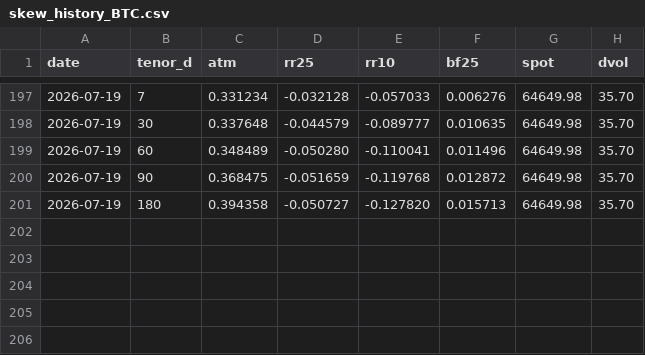
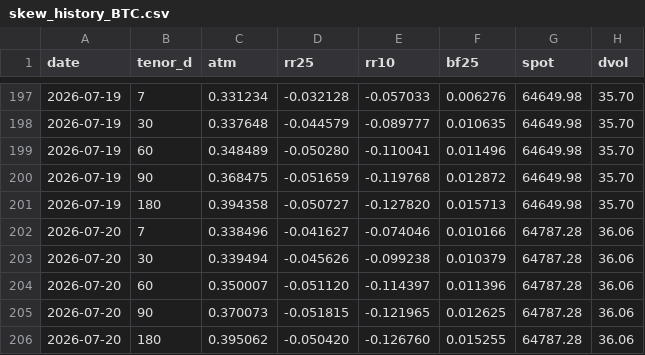
Before and after one commit to JohannFX/strattrecs-tools, a CSV file: data/skew_history_BTC.csv, drawn as a sheet; only a part is shown, gaps mark what is left out; the diff names each change by its address in the sheet, - before the commit and + after, or states it on an @@ line.

Commit message:
skew snapshot 2026-07-20

```diff
--- a/data/skew_history_BTC.csv
+++ b/data/skew_history_BTC.csv
+row 202: 2026-07-20 | 7 | 0.338496 | -0.041627 | -0.074046 | 0.010166 | 64787.28 | 36.06
+row 203: 2026-07-20 | 30 | 0.339494 | -0.045626 | -0.099238 | 0.010379 | 64787.28 | 36.06
+row 204: 2026-07-20 | 60 | 0.350007 | -0.051120 | -0.114397 | 0.011396 | 64787.28 | 36.06
+row 205: 2026-07-20 | 90 | 0.370073 | -0.051815 | -0.121965 | 0.012625 | 64787.28 | 36.06
+row 206: 2026-07-20 | 180 | 0.395062 | -0.050420 | -0.126760 | 0.015255 | 64787.28 | 36.06
```
Also changed, not shown: data/skew_history_ETH.csv, 2 other files.
